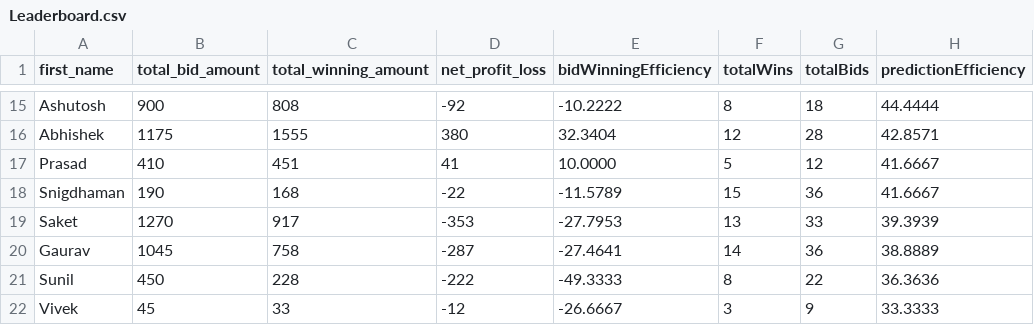
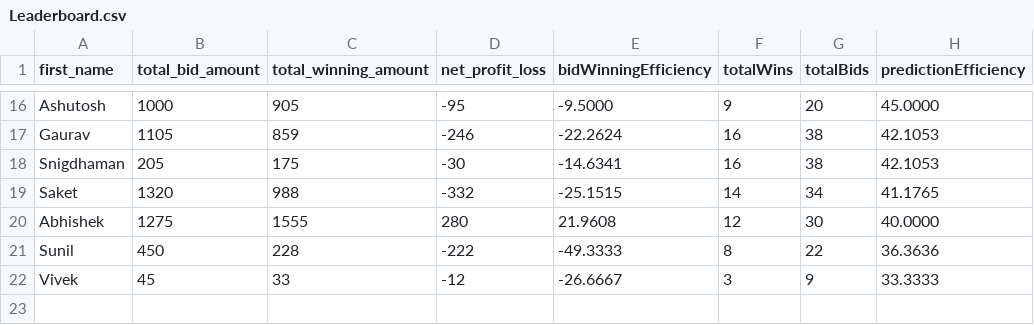
Before and after one commit to thevivekdwivedi/IPL_Prediction_Game, a CSV file: db/Data Imports/Leaderboard.csv, drawn as a sheet; only a part is shown, gaps mark what is left out; removed rows and columns are numbered as before the commit, all else as after; the diff covers the shown part only; the diff names each change by its address in the sheet, - before the commit and + after, or states it on an @@ line.

```diff
--- a/db/Data Imports/Leaderboard.csv
+++ b/db/Data Imports/Leaderboard.csv
-B16 (total_bid_amount): 900
+B16 (total_bid_amount): 1000
-C16 (total_winning_amount): 808
+C16 (total_winning_amount): 905
-D16 (net_profit_loss): -92
+D16 (net_profit_loss): -95
-E16 (bidWinningEfficiency): -10.2222
+E16 (bidWinningEfficiency): -9.5000
-F16 (totalWins): 8
+F16 (totalWins): 9
-G16 (totalBids): 18
+G16 (totalBids): 20
-H16 (predictionEfficiency): 44.4444
+H16 (predictionEfficiency): 45.0000
+row 17: Gaurav | 1105 | 859 | -246 | -22.2624 | 16 | 38 | 42.1053
+row 18: Snigdhaman | 205 | 175 | -30 | -14.6341 | 16 | 38 | 42.1053
+row 19: Saket | 1320 | 988 | -332 | -25.1515 | 14 | 34 | 41.1765
-B20 (total_bid_amount): 1175
+B20 (total_bid_amount): 1275
-D20 (net_profit_loss): 380
+D20 (net_profit_loss): 280
-E20 (bidWinningEfficiency): 32.3404
+E20 (bidWinningEfficiency): 21.9608
-G20 (totalBids): 28
+G20 (totalBids): 30
-H20 (predictionEfficiency): 42.8571
+H20 (predictionEfficiency): 40.0000
-row 17: Prasad | 410 | 451 | 41 | 10.0000 | 5 | 12 | 41.6667
-row 18: Snigdhaman | 190 | 168 | -22 | -11.5789 | 15 | 36 | 41.6667
-row 19: Saket | 1270 | 917 | -353 | -27.7953 | 13 | 33 | 39.3939
-row 20: Gaurav | 1045 | 758 | -287 | -27.4641 | 14 | 36 | 38.8889
```
Also changed, not shown: 4 added rows, 3 removed rows and 21 edited cells elsewhere in this file, db/Data Imports/Roster.csv, db/Data Imports/UserCreds.csv, 7 other files.
